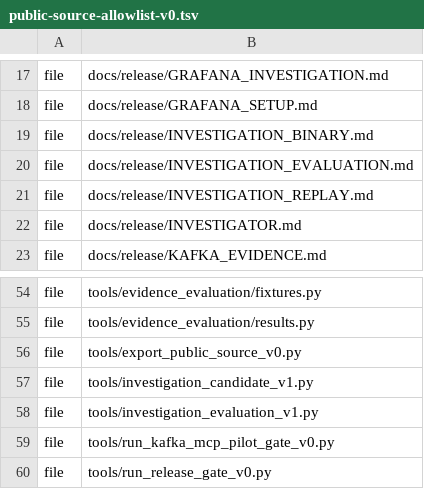
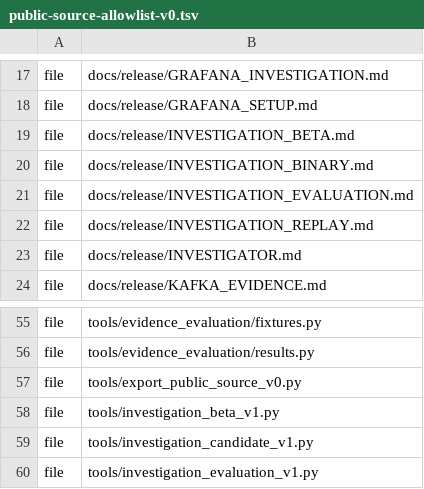
Before and after one commit to decant-ai/decant, a TSV file: release/public-source-allowlist-v0.tsv, drawn as a sheet; only a part is shown, gaps mark what is left out; the shorter side is filled out with more unchanged rows.

Commit message:
Add candidate-bound investigation readiness checks

```diff
--- a/release/public-source-allowlist-v0.tsv
+++ b/release/public-source-allowlist-v0.tsv
@@ -18,2 +18,3 @@ file	docs/release/GRAFANA_INVESTIGATION.md
 file	docs/release/GRAFANA_SETUP.md
+file	docs/release/INVESTIGATION_BETA.md
 file	docs/release/INVESTIGATION_BINARY.md
@@ -56,2 +57,3 @@ file	tools/evidence_evaluation/results.py
 file	tools/export_public_source_v0.py
+file	tools/investigation_beta_v1.py
 file	tools/investigation_candidate_v1.py
```
Also changed, not shown: 4 other files.
